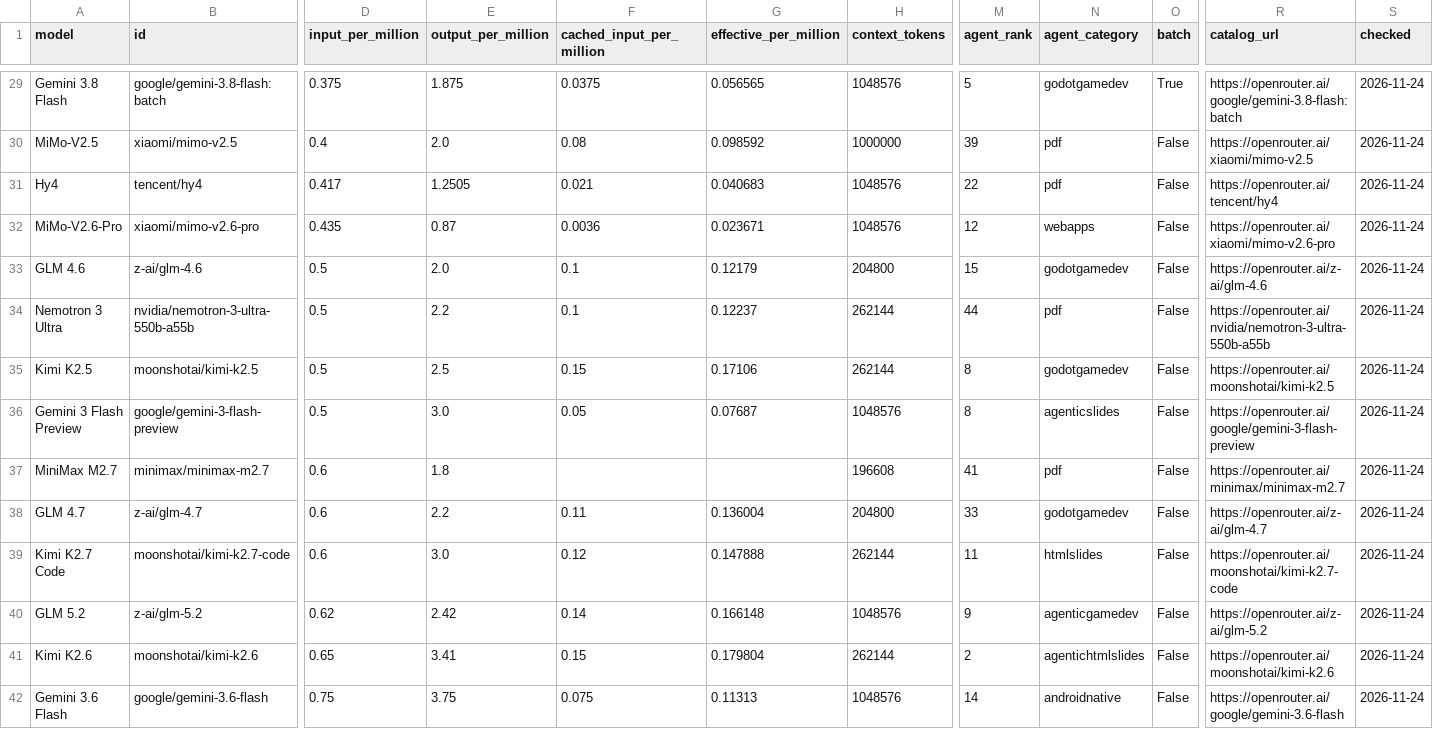
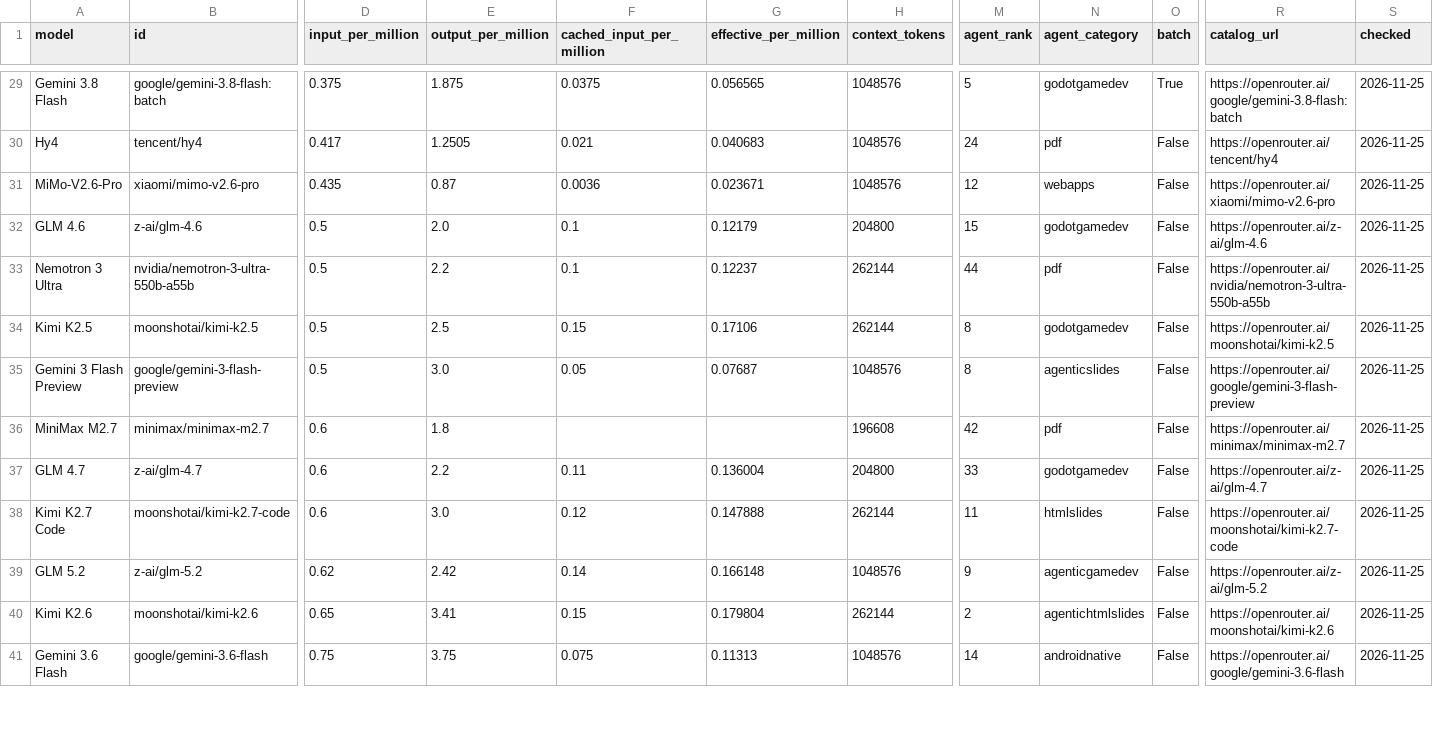
Before and after one commit to xyzs996/llm-api-pricing, a CSV file: data/prices.csv, drawn as a sheet; only a part is shown, gaps mark what is left out; removed rows and columns are numbered as before the commit, all else as after; rows hold the shown columns only; the diff covers the shown part only; the diff names each change by its address in the sheet, - before the commit and + after, or states it on an @@ line.

```diff
--- a/data/prices.csv
+++ b/data/prices.csv
-S29 (checked): 2026-11-24
+S29 (checked): 2026-11-25
-row 30: MiMo-V2.5 | xiaomi/mimo-v2.5 | 0.4 | 2.0 | 0.08 | 0.098592 | 1000000 | 39 | pdf | False | https://openrouter.ai/xiaomi/mimo-v2.5 | 2026-11-24
-M30 (agent_rank): 22
+M30 (agent_rank): 24
-S30:S41 (checked): 2026-11-24
+S30:S41 (checked): 2026-11-25
-M36 (agent_rank): 41
+M36 (agent_rank): 42
```
Also changed, not shown: 1 added row, 1 removed row and 109 edited cells elsewhere in this file, prices.csv, 22 other files.
